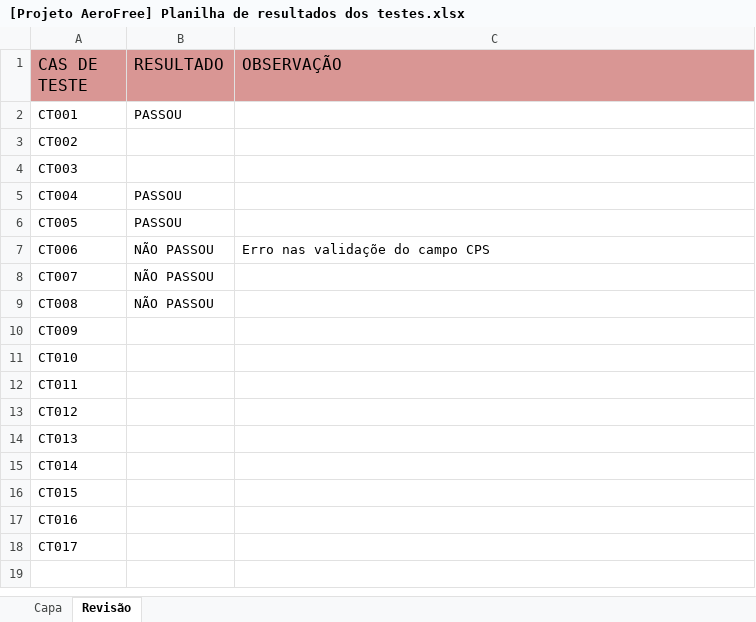
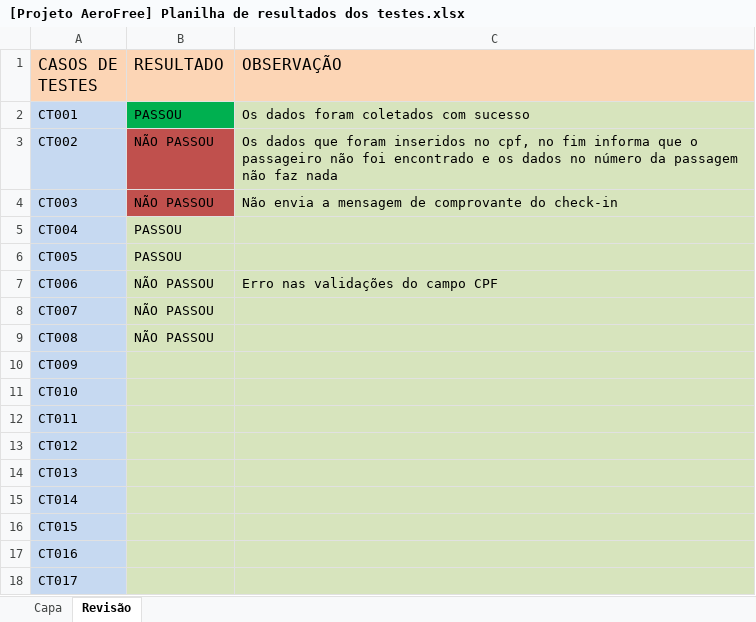
Before and after one commit to alanav120/TESTE_DE_SOFTWARE_2015-1, an Excel workbook: PROJETO DE TESTES/[Projeto AeroFree] Planilha de resultados dos testes.xlsx, sheet Revisão, drawn as a sheet; values as stored, in another font and other column widths than the file's, no borders; the diff names each change by its address in the sheet, - before the commit and + after, or states it on an @@ line.

```diff
--- a/PROJETO DE TESTES/[Projeto AeroFree] Planilha de resultados dos testes.xlsx (sheet Revisão)
+++ b/PROJETO DE TESTES/[Projeto AeroFree] Planilha de resultados dos testes.xlsx (sheet Revisão)
-A1: CAS DE TESTE
+A1: CASOS DE TESTES
-A1:C1 fill: #D99694
+A1:C1 fill: #FCD5B5
-A2:A18 fill: none
+A2:A18 fill: #C6D9F1
-B2 fill: none
+B2 fill: #00B050
-C2 (OBSERVAÇÃO): (empty)
+C2 (OBSERVAÇÃO): Os dados foram coletados com sucesso
-C2:C4 fill: none
+C2:C4 fill: #D7E4BD
-B3:B4 (RESULTADO): (empty)
+B3:B4 (RESULTADO): NÃO PASSOU
-B3:B4 fill: none
+B3:B4 fill: #C0504D
-C3 (OBSERVAÇÃO): (empty)
+C3 (OBSERVAÇÃO): Os dados que foram inseridos no cpf, no fim informa que o passageiro não foi encontrado e os dados no número da passagem não faz nada
-C4 (OBSERVAÇÃO): (empty)
+C4 (OBSERVAÇÃO): Não envia a mensagem de comprovante do check-in
-B5:C18 fill: none
+B5:C18 fill: #D7E4BD
-C7 (OBSERVAÇÃO): Erro nas validaçõe do campo CPS
+C7 (OBSERVAÇÃO): Erro nas validações do campo CPF
```
Also changed, not shown: PROJETO DE TESTES/[Projeto AeroFree] Projeto de Testes.xlsx.
